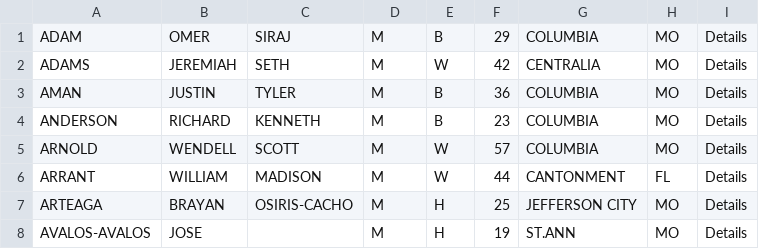
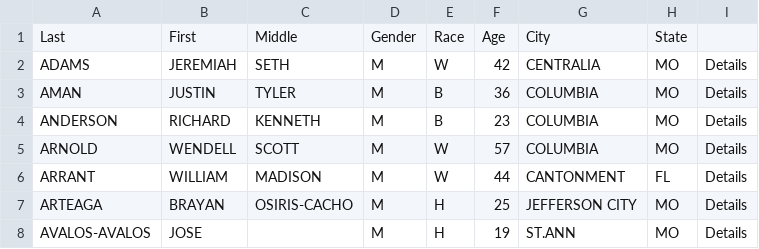
Before and after one commit to ChaseElander/PythonWebScraper, a CSV file: inmates.csv, drawn as a sheet; only a part is shown; removed rows and columns are numbered as before the commit, all else as after; the diff names each change by its address in the sheet, - before the commit and + after, or states it on an @@ line.

Commit message:
added headers to the columns of the output file. Completed FirstWebScraper online class

```diff
--- a/inmates.csv
+++ b/inmates.csv
-row 1: ADAM | OMER | SIRAJ | M | B | 29 | COLUMBIA | MO | Details
+row 1: Last | First | Middle | Gender | Race | Age | City | State
```
Also changed, not shown: 1 other file.
